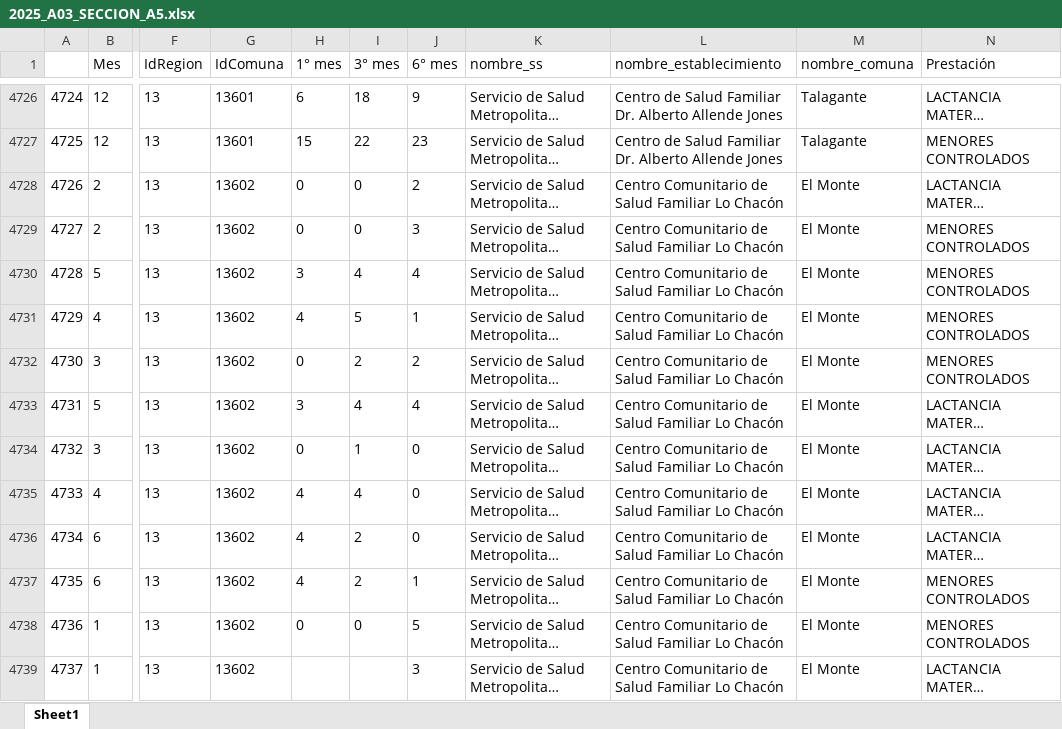
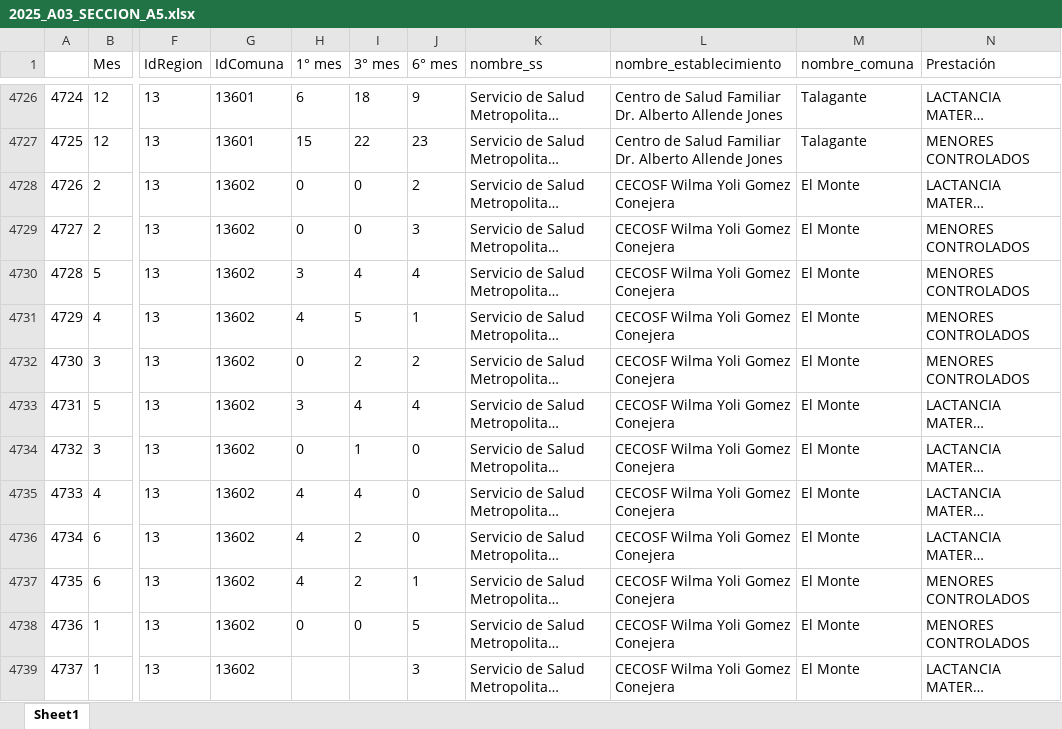
Before and after one commit to santiagofh/REM-Lactancia, an Excel workbook: output/2025_A03_SECCION_A5.xlsx, sheet Sheet1, drawn as a sheet; only a part is shown, gaps mark what is left out; long unchanged cells end in …; values as stored, in another font and other column widths than the file's, no borders; the diff covers the shown part only; the diff names each change by its address in the sheet, - before the commit and + after, or states it on an @@ line.

```diff
--- a/output/2025_A03_SECCION_A5.xlsx (sheet Sheet1)
+++ b/output/2025_A03_SECCION_A5.xlsx (sheet Sheet1)
-L4728:L4739 (nombre_establecimiento): Centro Comunitario de Salud Familiar Lo Chacón
+L4728:L4739 (nombre_establecimiento): CECOSF Wilma Yoli Gomez Conejera
```
Also changed, not shown: 11 edited cells elsewhere in this sheet, output/2025_A03_SECCION_A5_TABLAS.xlsx, output/2025_A04_SECCION_L.xlsx, 37 other files.
